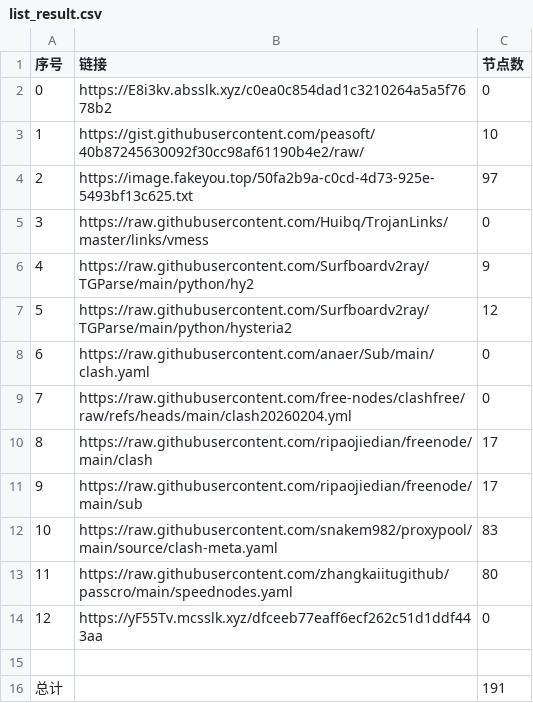
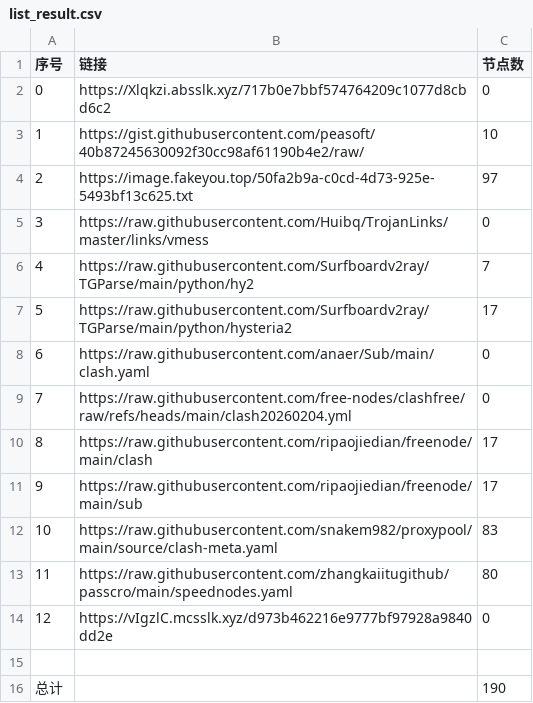
Before and after one commit to ResonanceForge/NoMoreWalls, a CSV file: list_result.csv, drawn as a sheet.

```diff
--- a/list_result.csv
+++ b/list_result.csv
@@ -1,3 +1,3 @@
 序号,链接,节点数
-0,https://E8i3kv.absslk.xyz/c0ea0c854dad1c3210264a5a5f7678b2,0
+0,https://Xlqkzi.absslk.xyz/717b0e7bbf574764209c1077d8cbd6c2,0
 1,https://gist.githubusercontent.com/peasoft/40b87245630092f30cc98af61190b4e2/raw/,10
@@ -5,4 +5,4 @@
 3,https://raw.githubusercontent.com/Huibq/TrojanLinks/master/links/vmess,0
-4,https://raw.githubusercontent.com/Surfboardv2ray/TGParse/main/python/hy2,9
-5,https://raw.githubusercontent.com/Surfboardv2ray/TGParse/main/python/hysteria2,12
+4,https://raw.githubusercontent.com/Surfboardv2ray/TGParse/main/python/hy2,7
+5,https://raw.githubusercontent.com/Surfboardv2ray/TGParse/main/python/hysteria2,17
 6,https://raw.githubusercontent.com/anaer/Sub/main/clash.yaml,0
@@ -13,4 +13,4 @@
 11,https://raw.githubusercontent.com/zhangkaiitugithub/passcro/main/speednodes.yaml,80
-12,https://yF55Tv.mcsslk.xyz/dfceeb77eaff6ecf262c51d1ddf443aa,0
+12,https://vIgzlC.mcsslk.xyz/d973b462216e9777bf97928a9840dd2e,0
 
-总计,,191
+总计,,190
```
Also changed, not shown: 13 other files.
